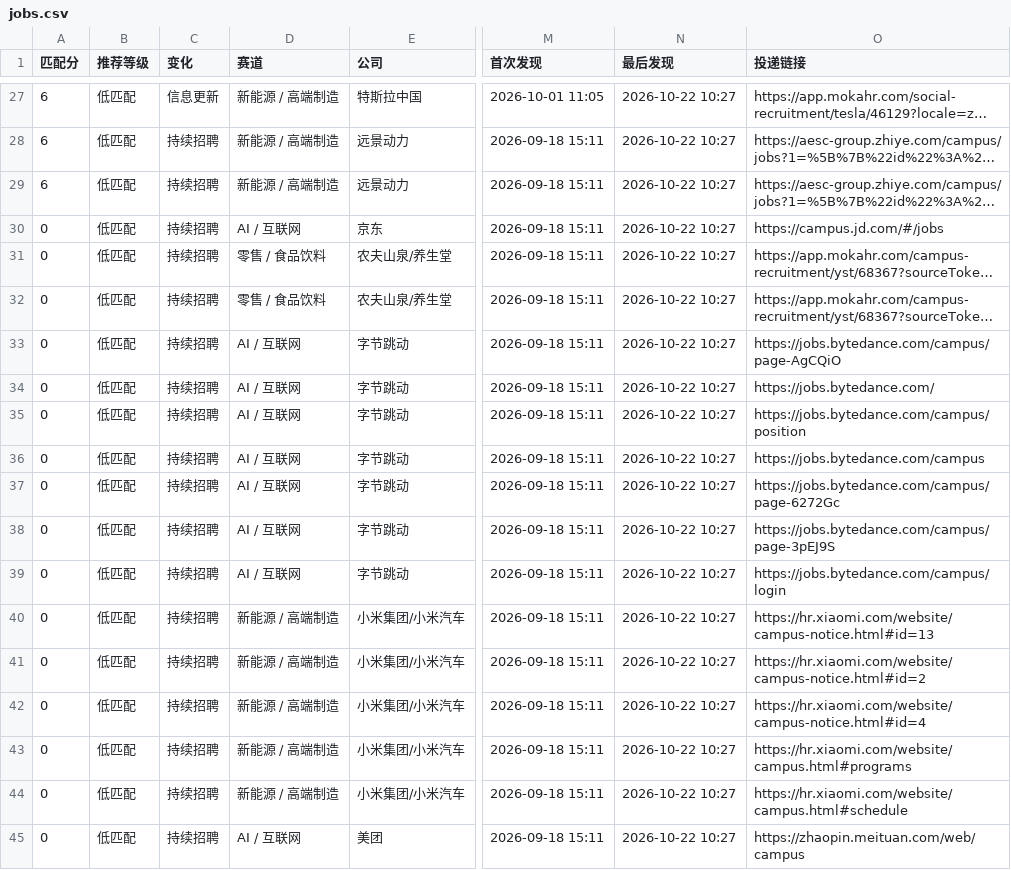
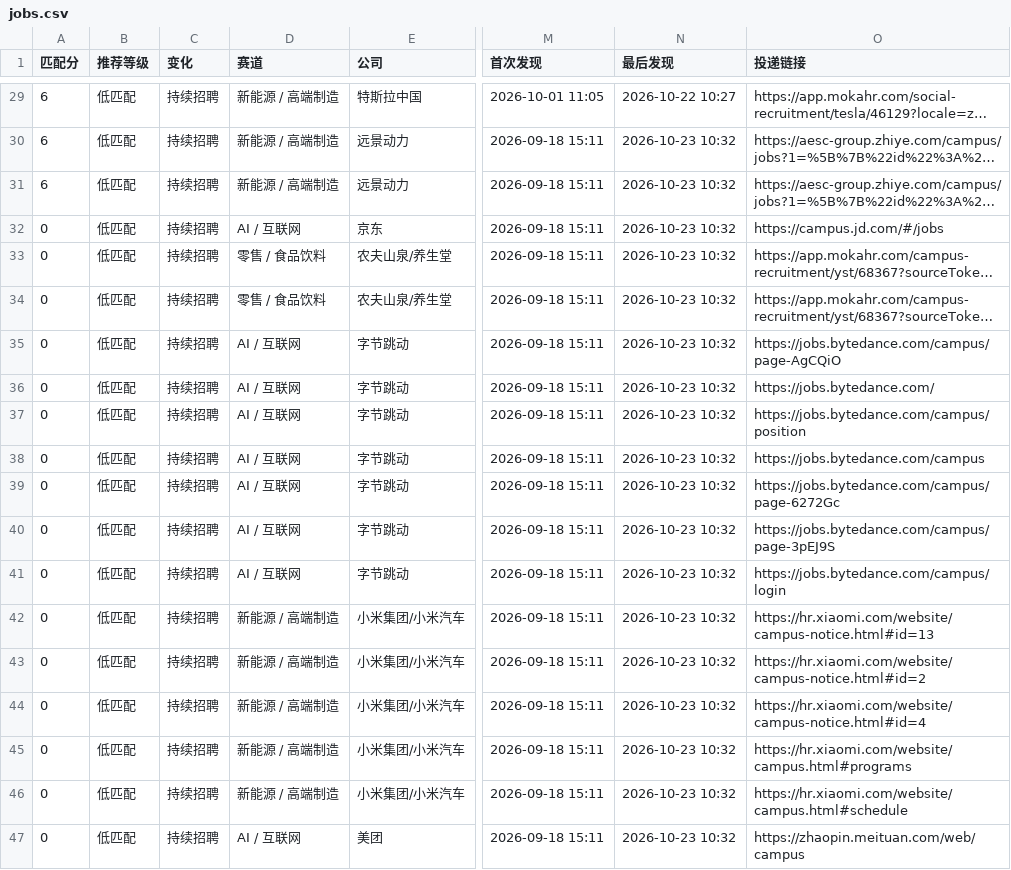
Before and after one commit to yujia2560/campus-job-radar, a CSV file: reports/jobs.csv, drawn as a sheet; only a part is shown, gaps mark what is left out; long unchanged cells end in …; addresses are those after the commit; the diff covers the shown part only; the diff names each change by its address in the sheet, - before the commit and + after, or states it on an @@ line.

```diff
--- a/reports/jobs.csv
+++ b/reports/jobs.csv
-C29 (变化): 信息更新
+C29 (变化): 持续招聘
-N30:N47 (最后发现): 2026-10-22 10:27
+N30:N47 (最后发现): 2026-10-23 10:32
```
Also changed, not shown: 3 added rows, 1 removed row and 29 edited cells elsewhere in this file, 4 other files.
